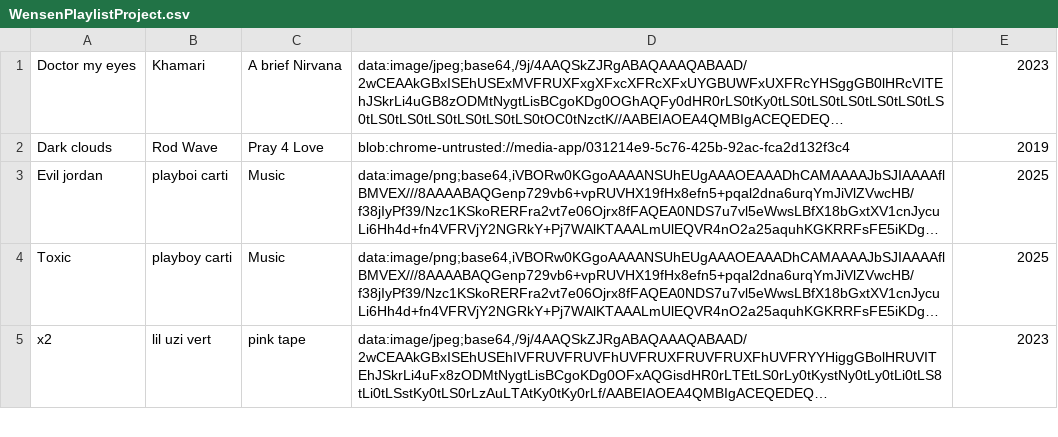
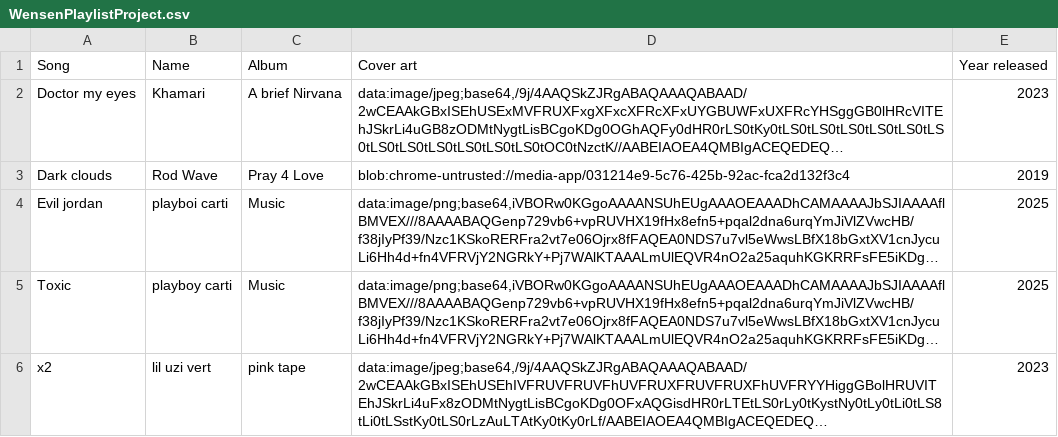
Before and after one commit to Wensen223/playListProject, a CSV file: WensenPlaylistProject.csv, drawn as a sheet; only a part is shown; long unchanged cells end in …; the diff names each change by its address in the sheet, - before the commit and + after, or states it on an @@ line.

Commit message:
Add files via upload

```diff
--- a/WensenPlaylistProject.csv
+++ b/WensenPlaylistProject.csv
+row 1: Song | Name | Album | Cover art | Year released
```
